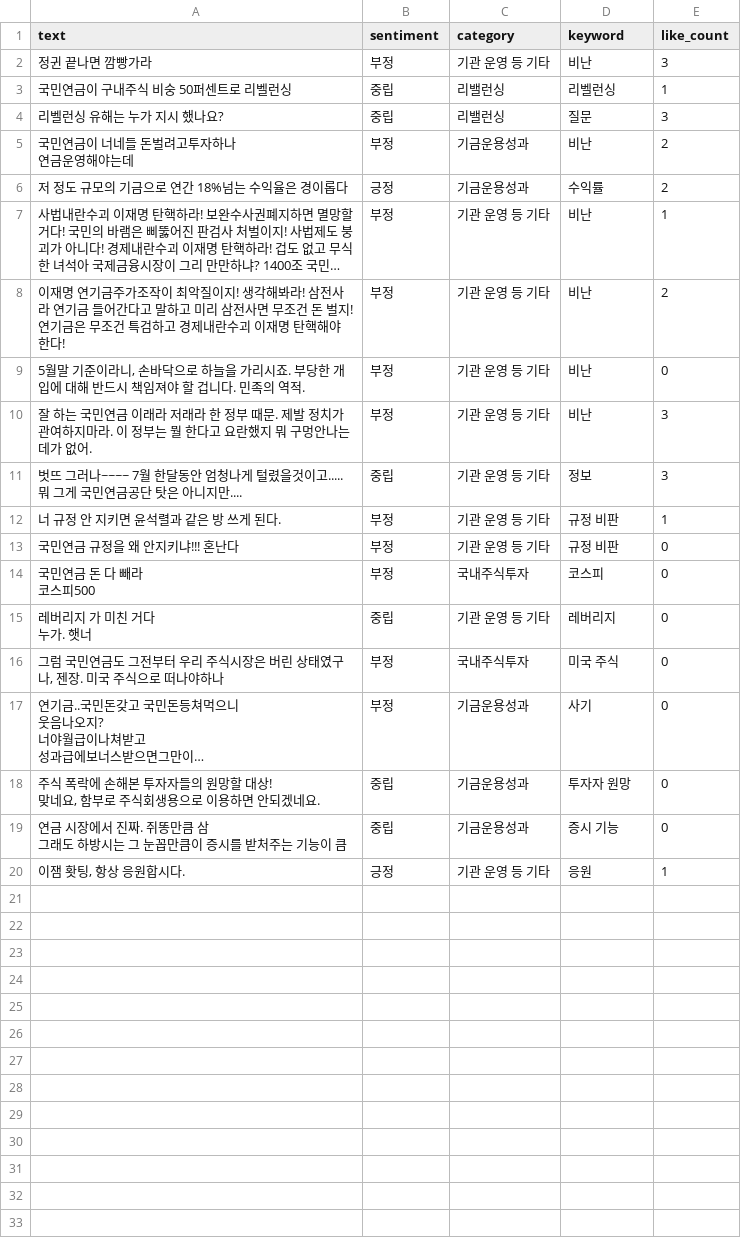
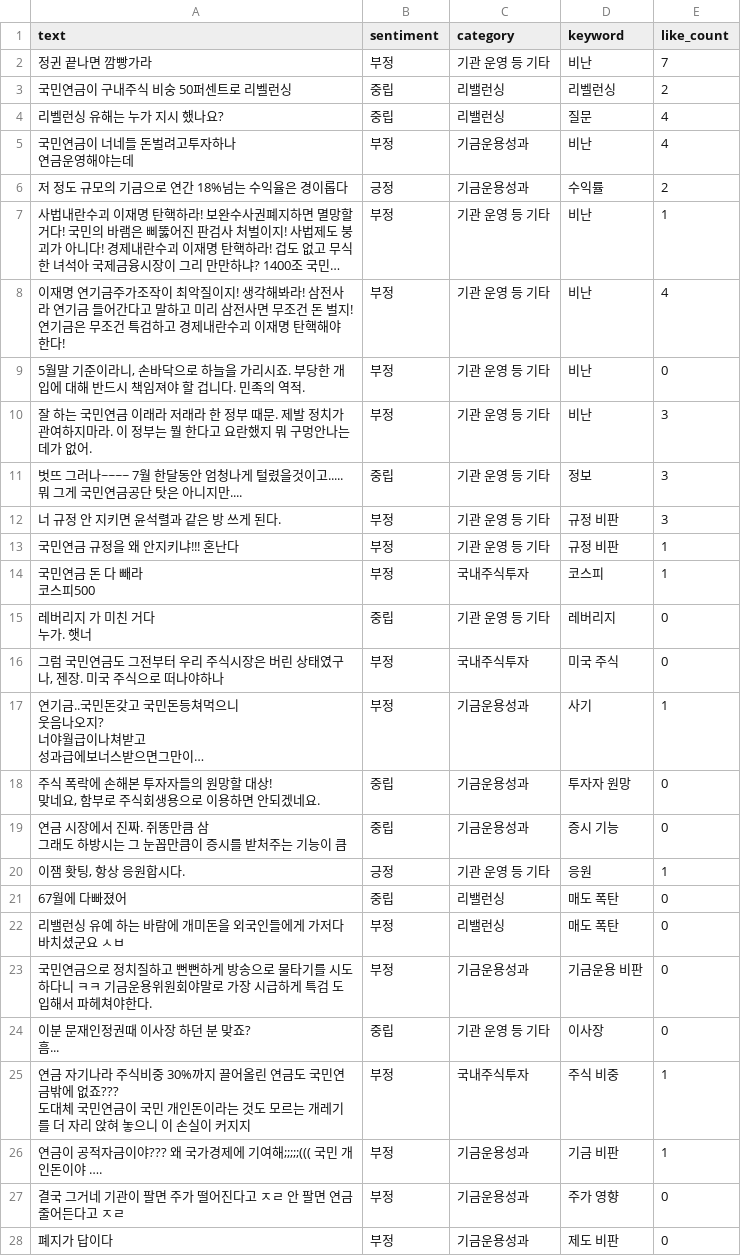
Before and after one commit to coatl47/youtube-comment-monitoring, a CSV file: analyzed_comments/analyzed_comments_20260730_214202.csv, drawn as a sheet; only a part is shown; long unchanged cells end in …; ↵ is a line break in a cell; the diff covers the shown part only; the diff names each change by its address in the sheet, - before the commit and + after, or states it on an @@ line.

```diff
--- a/analyzed_comments/analyzed_comments_20260730_214202.csv
+++ b/analyzed_comments/analyzed_comments_20260730_214202.csv
-E2 (like_count): 3
+E2 (like_count): 7
-E3 (like_count): 1
+E3 (like_count): 2
-E4 (like_count): 3
+E4 (like_count): 4
-E5 (like_count): 2
+E5 (like_count): 4
-E8 (like_count): 2
+E8 (like_count): 4
-E12 (like_count): 1
+E12 (like_count): 3
-E13:E14 (like_count): 0
+E13:E14 (like_count): 1
-E17 (like_count): 0
+E17 (like_count): 1
+row 21: 67월에 다빠졌어 | 중립 | 리밸런싱 | 매도 폭탄 | 0
+row 22: 리밸런싱 유예 하는 바람에 개미돈을 외국인들에게 가저다 바치셨군요 ㅅㅂ | 부정 | 리밸런싱 | 매도 폭탄 | 0
+row 23: 국민연금으로 정치질하고 뻔뻔하게 방송으로 물타기를 시도하다니 ㅋㅋ 기금운용위원회야말로 가장 시급하게 특검 도입해서 파헤쳐야한다. | 부정 | 기금운용성과 | 기금운용 비판 | 0
+row 24: 이분 문재인정권때 이사장 하던 분 맞죠? ↵ 흠... | 중립 | 기관 운영 등 기타 | 이사장 | 0
+row 25: 연금 자기나라 주식비중 30%까지 끌어올린 연금도 국민연금밖에 없죠??? ↵ 도대체 국민연금이 국민 개인돈이라는 것도 모르는 개레기를 더 자리 앉혀 놓으니 이 손실이 커지지 | 부정 | 국내주식투자 | 주식 비중 | 1
+row 26: 연금이 공적자금이야??? 왜 국가경제에 기여해;;;;;((( 국민 개인돈이야 …. | 부정 | 기금운용성과 | 기금 비판 | 1
+row 27: 결국 그거네 기관이 팔면 주가 떨어진다고 ㅈㄹ 안 팔면 연금 줄어든다고 ㅈㄹ | 부정 | 기금운용성과 | 주가 영향 | 0
+row 28: 폐지가 답이다 | 부정 | 기금운용성과 | 제도 비판 | 0
```
Also changed, not shown: 3 added rows elsewhere in this file, video_stats/video_stats_20260730_214202.csv, 1 other file.
